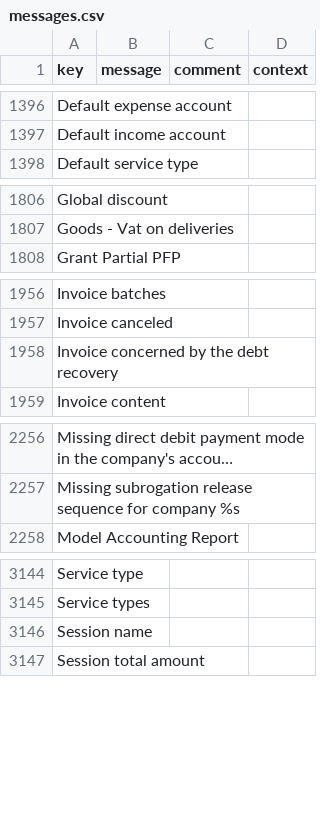
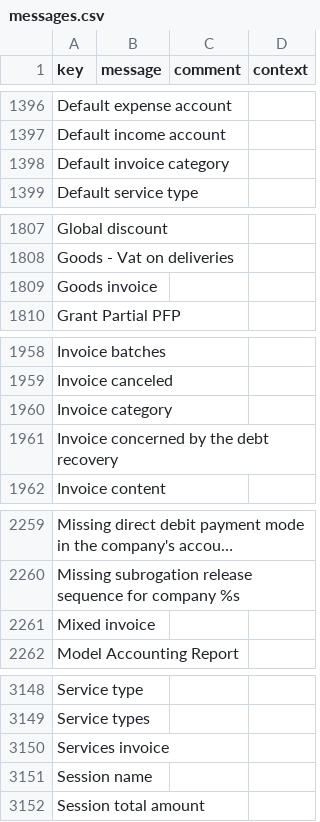
Before and after one commit to paa-axelor/axelor-open-suite, a CSV file: axelor-account/src/main/resources/i18n/messages.csv, drawn as a sheet; only a part is shown, gaps mark what is left out; long unchanged cells end in …; the diff covers the shown part only; the diff names each change by its address in the sheet, - before the commit and + after, or states it on an @@ line.

```diff
--- a/axelor-account/src/main/resources/i18n/messages.csv
+++ b/axelor-account/src/main/resources/i18n/messages.csv
+row 1398: Default invoice category
+row 1809: Goods invoice
+row 1960: Invoice category
+row 2261: Mixed invoice
+row 3150: Services invoice
```
Also changed, not shown: 1 added row elsewhere in this file, axelor-account/src/main/resources/i18n/messages_en.csv, axelor-account/src/main/resources/i18n/messages_fr.csv, 7 other files.
